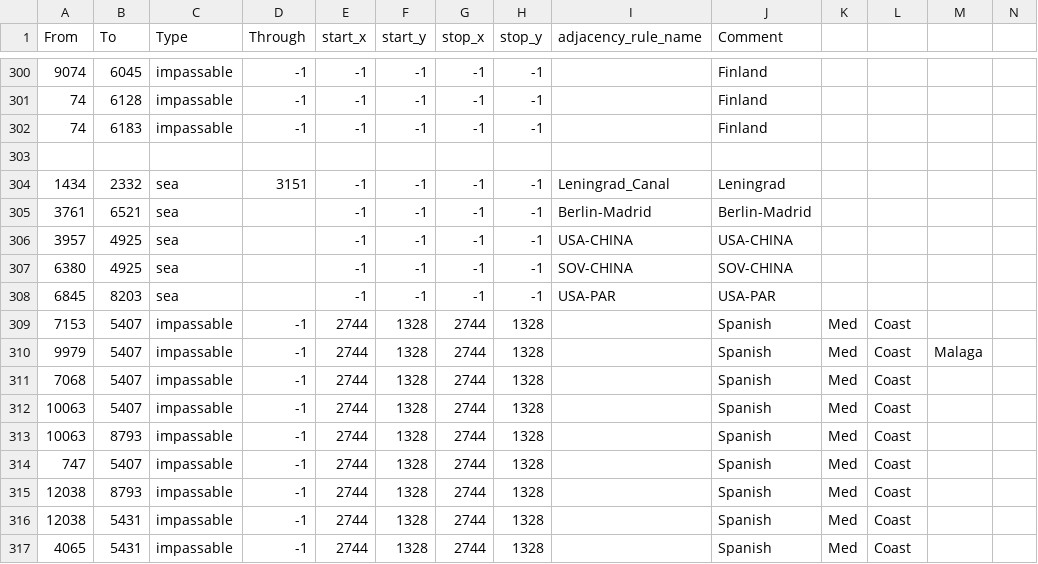
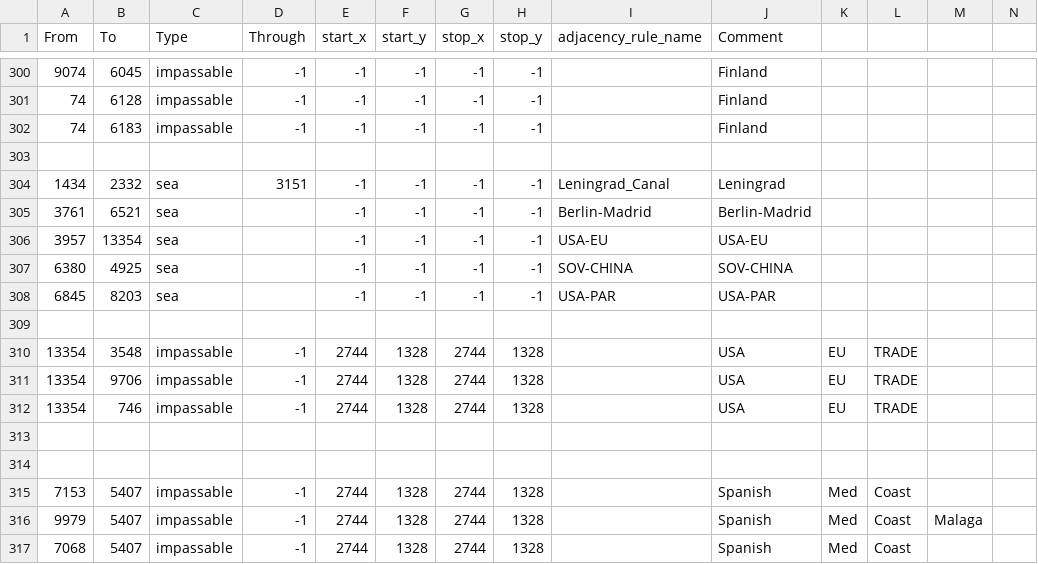
Before and after one commit to Mumiago/MFU-Updated, a CSV file: map/adjacencies.csv, drawn as a sheet; only a part is shown, gaps mark what is left out; the shorter side is filled out with more unchanged rows.

```diff
--- a/map/adjacencies.csv
+++ b/map/adjacencies.csv
@@ -305,5 +305,11 @@ From;To;Type;Through;start_x;start_y;stop_x;stop_y;adjacency_rule_name;Comment;;
 3761;6521;sea;;-1;-1;-1;-1;Berlin-Madrid;Berlin-Madrid;;;;
-3957;4925;sea;;-1;-1;-1;-1;USA-CHINA;USA-CHINA;;;;
+3957;13354;sea;;-1;-1;-1;-1;USA-EU;USA-EU;;;;
 6380;4925;sea;;-1;-1;-1;-1;SOV-CHINA;SOV-CHINA;;;;
 6845;8203;sea;;-1;-1;-1;-1;USA-PAR;USA-PAR;;;;
+
+13354;3548;impassable;-1;2744;1328;2744;1328;;USA;EU;TRADE;;
+13354;9706;impassable;-1;2744;1328;2744;1328;;USA;EU;TRADE;;
+13354;746;impassable;-1;2744;1328;2744;1328;;USA;EU;TRADE;;
+
+
 7153;5407;impassable;-1;2744;1328;2744;1328;;Spanish;Med;Coast;;
```
Also changed, not shown: map/definition.csv, 30 other files.
